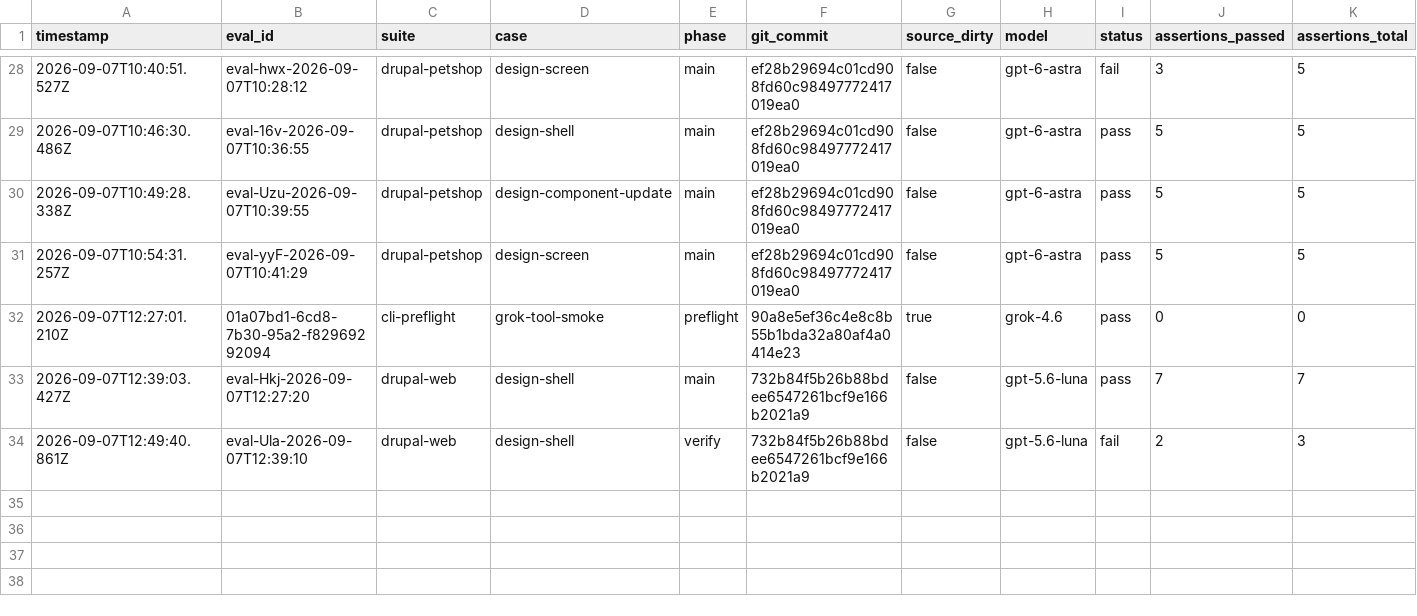
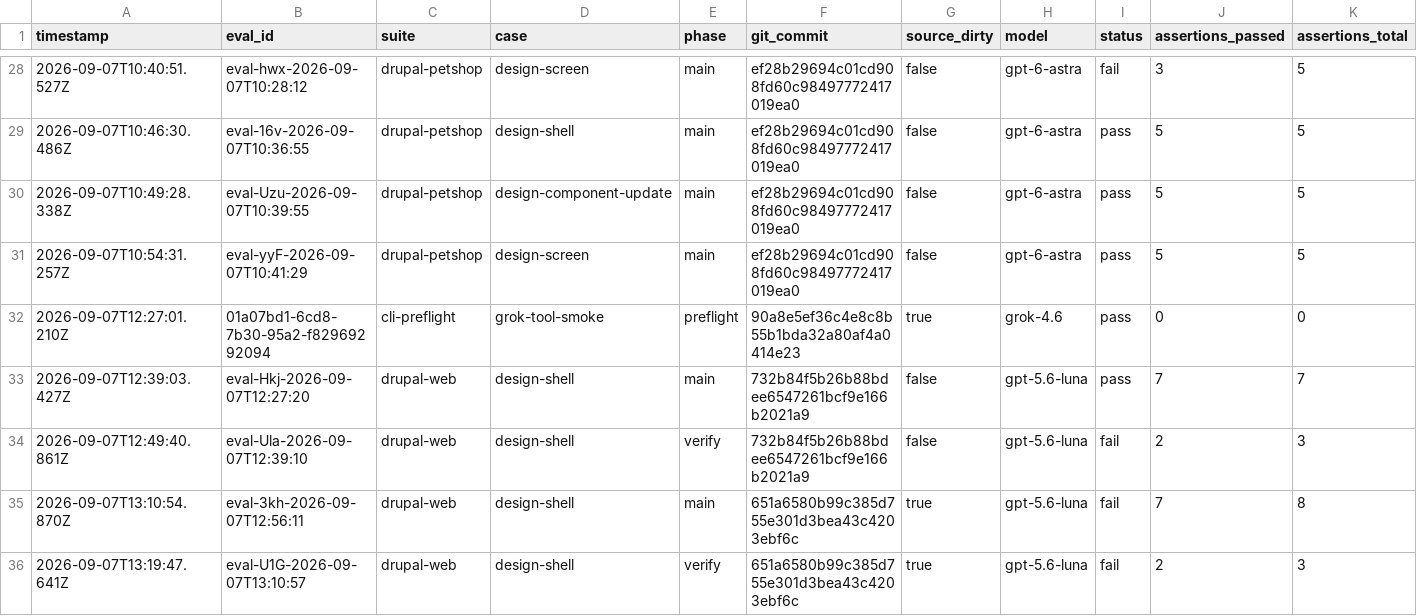
Before and after one commit to pen-drop/designbook, a CSV file: promptfoo/results.csv, drawn as a sheet; only a part is shown, gaps mark what is left out; rows hold the shown columns only; the diff names each change by its address in the sheet, - before the commit and + after, or states it on an @@ line.

Commit message:
DESIGNBOOK-58: expose complete planning contracts and require validation evidence

```diff
--- a/promptfoo/results.csv
+++ b/promptfoo/results.csv
+row 35: 2026-09-07T13:10:54.870Z | eval-3kh-2026-09-07T12:56:11 | drupal-web | design-shell | main | 651a6580b99c385d755e301d3bea43c4203ebf6c | true | gpt-5.6-luna | fail | 7 | 8
+row 36: 2026-09-07T13:19:47.641Z | eval-U1G-2026-09-07T13:10:57 | drupal-web | design-shell | verify | 651a6580b99c385d755e301d3bea43c4203ebf6c | true | gpt-5.6-luna | fail | 2 | 3
```
Also changed, not shown: 8 other files.
